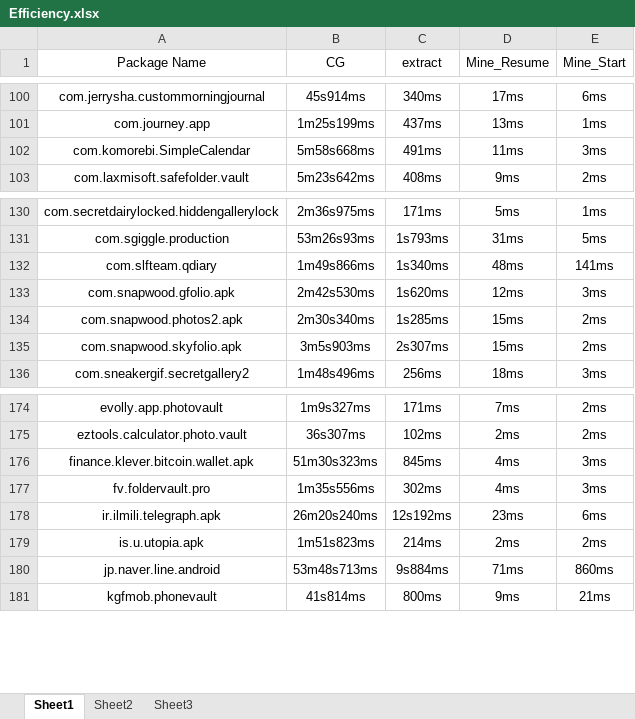
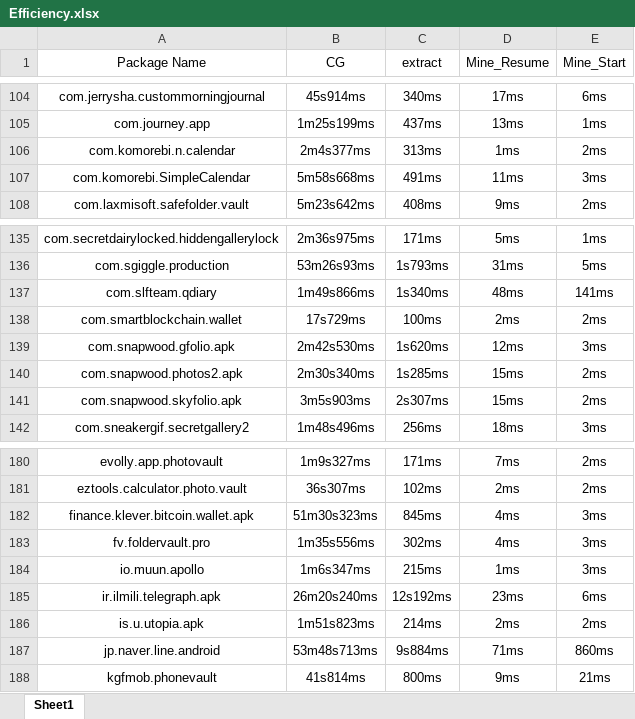
Before and after one commit to LockDroid/LockDroid, an Excel workbook: Efficiency.xlsx, sheet Sheet1, drawn as a sheet; only a part is shown, gaps mark what is left out; values as stored, in another font and other column widths than the file's, no borders; the diff covers the shown part only; the diff names each change by its address in the sheet, - before the commit and + after, or states it on an @@ line.

```diff
--- a/Efficiency.xlsx (sheet Sheet1)
+++ b/Efficiency.xlsx (sheet Sheet1)
-sheet tab: Sheet2
-sheet tab: Sheet3
+row 106: com.komorebi.n.calendar | 2m4s377ms | 313ms | 1ms | 2ms
+row 138: com.smartblockchain.wallet | 17s729ms | 100ms | 2ms | 2ms
+row 184: io.muun.apollo | 1m6s347ms | 215ms | 1ms | 3ms
```
Also changed, not shown: 6 added rows and 6 edited cells elsewhere in this sheet.
